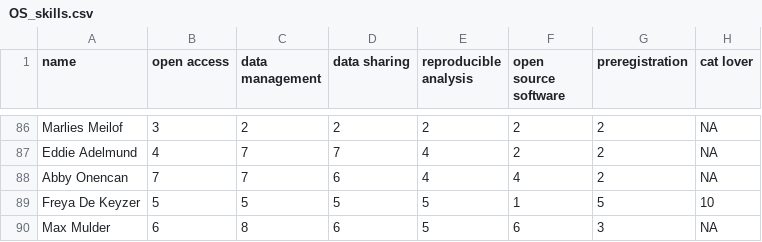
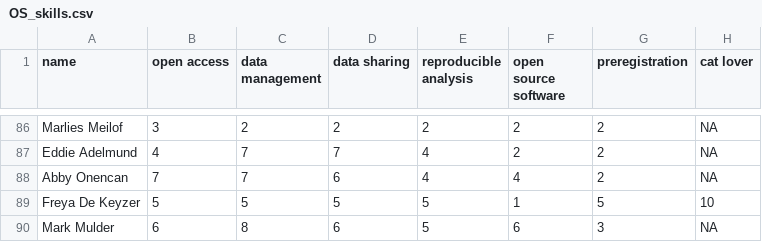
Before and after one commit to osc-rotterdam/osc-rotterdam.github.io, a CSV file: static/OS_skills.csv, drawn as a sheet; only a part is shown, gaps mark what is left out; the diff names each change by its address in the sheet, - before the commit and + after, or states it on an @@ line.

Commit message:
Mark Mulder (not Max)... apologies!

```diff
--- a/static/OS_skills.csv
+++ b/static/OS_skills.csv
-A90 (name): Max Mulder
+A90 (name): Mark Mulder
```
Also changed, not shown: 2 other files.
